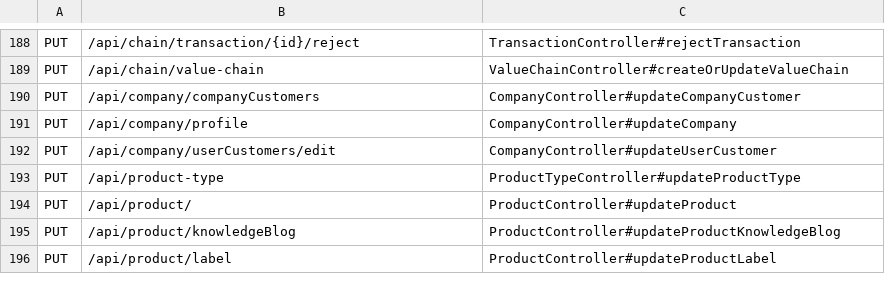
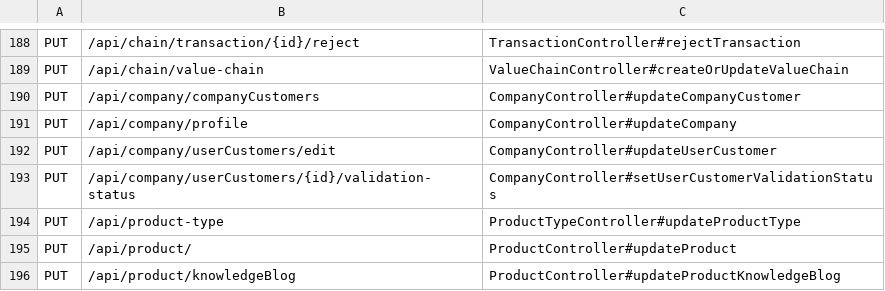
Before and after one commit to manaiba/inatrace-backend, a TSV file: docs/api-auth-coverage/routes.tsv, drawn as a sheet; only a part is shown, gaps mark what is left out; the shorter side is filled out with more unchanged rows; the diff names each change by its address in the sheet, - before the commit and + after, or states it on an @@ line.

```diff
--- a/docs/api-auth-coverage/routes.tsv
+++ b/docs/api-auth-coverage/routes.tsv
+row 193: PUT | /api/company/userCustomers/{id}/validation-status | CompanyController#setUserCustomerValidationStatus
```
Also changed, not shown: 10 other files.
